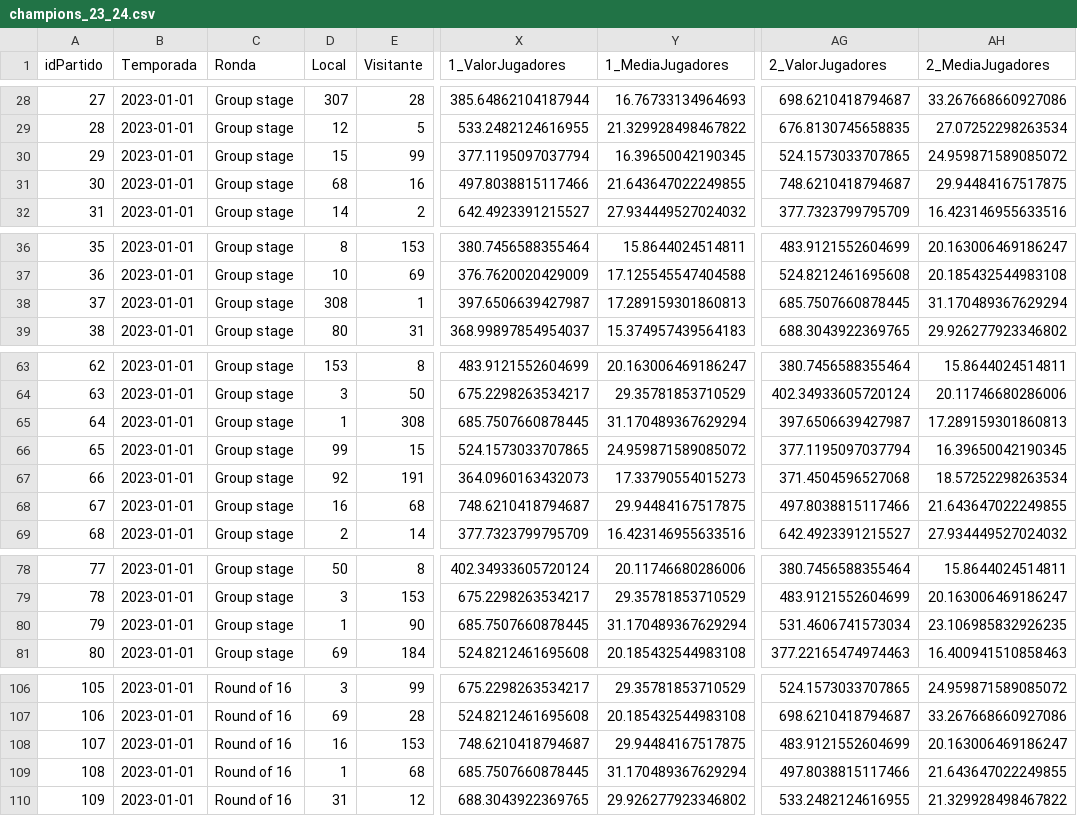
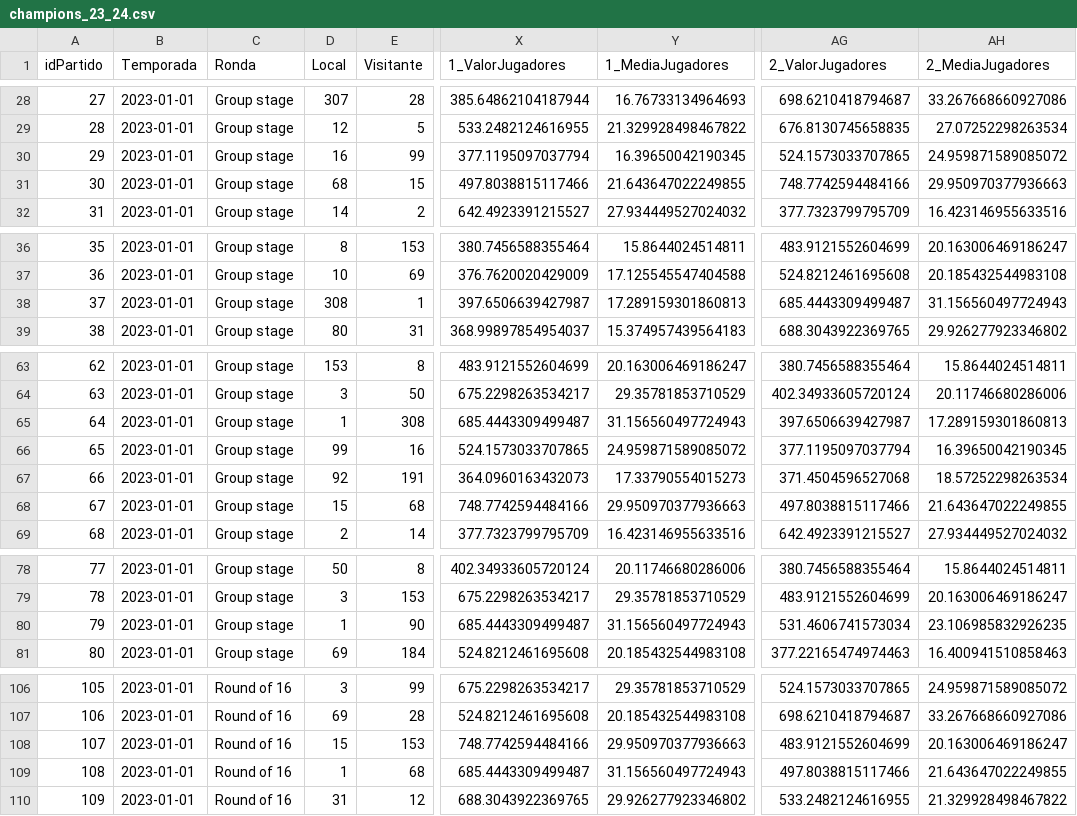
Before and after one commit to crltsnch/Champions_23-24, a CSV file: dataframe/champions_23_24.csv, drawn as a sheet; only a part is shown, gaps mark what is left out; the diff covers the shown part only; the diff names each change by its address in the sheet, - before the commit and + after, or states it on an @@ line.

```diff
--- a/dataframe/champions_23_24.csv
+++ b/dataframe/champions_23_24.csv
-D30 (Local): 15
+D30 (Local): 16
-E31 (Visitante): 16
+E31 (Visitante): 15
-AG31 (2_ValorJugadores): 748.6210418794687
+AG31 (2_ValorJugadores): 748.7742594484166
-AH31 (2_MediaJugadores): 29.94484167517875
+AH31 (2_MediaJugadores): 29.950970377936663
-AG38 (2_ValorJugadores): 685.7507660878445
+AG38 (2_ValorJugadores): 685.4443309499487
-AH38 (2_MediaJugadores): 31.170489367629294
+AH38 (2_MediaJugadores): 31.156560497724943
-X65 (1_ValorJugadores): 685.7507660878445
+X65 (1_ValorJugadores): 685.4443309499487
-Y65 (1_MediaJugadores): 31.170489367629294
+Y65 (1_MediaJugadores): 31.156560497724943
-E66 (Visitante): 15
+E66 (Visitante): 16
-D68 (Local): 16
+D68 (Local): 15
-X68 (1_ValorJugadores): 748.6210418794687
+X68 (1_ValorJugadores): 748.7742594484166
-Y68 (1_MediaJugadores): 29.94484167517875
+Y68 (1_MediaJugadores): 29.950970377936663
-X80 (1_ValorJugadores): 685.7507660878445
+X80 (1_ValorJugadores): 685.4443309499487
-Y80 (1_MediaJugadores): 31.170489367629294
+Y80 (1_MediaJugadores): 31.156560497724943
-D108 (Local): 16
+D108 (Local): 15
-X108 (1_ValorJugadores): 748.6210418794687
+X108 (1_ValorJugadores): 748.7742594484166
-Y108 (1_MediaJugadores): 29.94484167517875
+Y108 (1_MediaJugadores): 29.950970377936663
-X109 (1_ValorJugadores): 685.7507660878445
+X109 (1_ValorJugadores): 685.4443309499487
-Y109 (1_MediaJugadores): 31.170489367629294
+Y109 (1_MediaJugadores): 31.156560497724943
```
Also changed, not shown: 41 edited cells elsewhere in this file, dataframe/champions.csv, dataframe/df_entrenador.csv, 7 other files.
